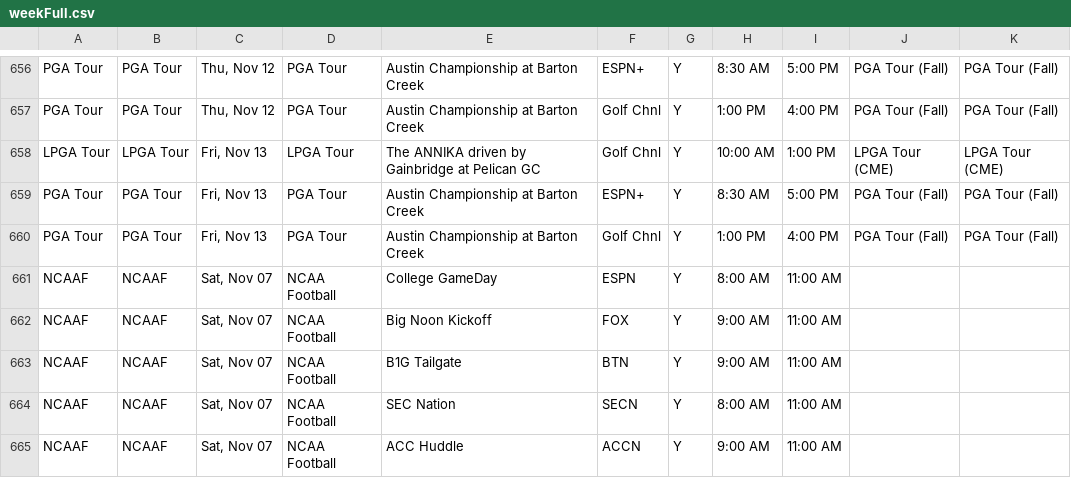
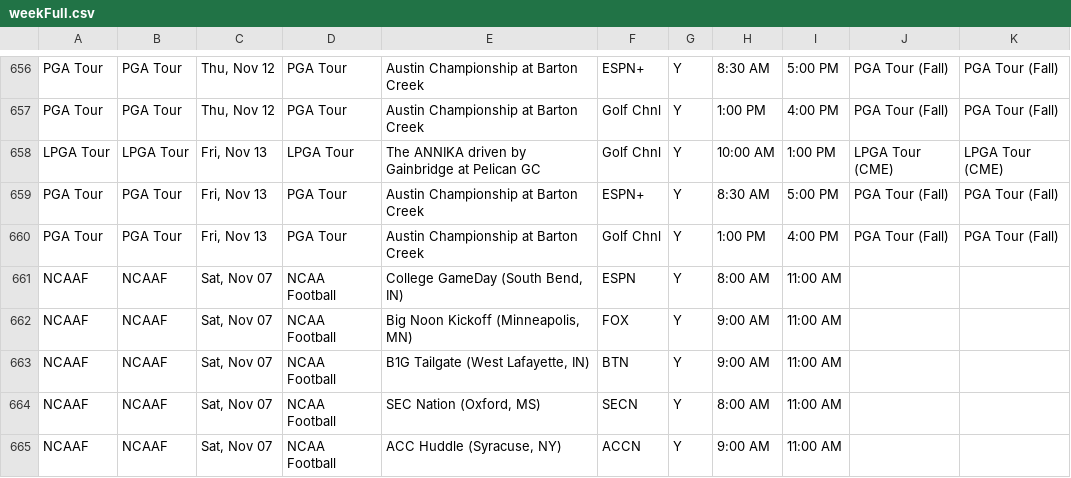
Before and after one commit to matthewkilleen0830/Sports-Viewing-Schedule, a CSV file: currentWeek/weekFull.csv, drawn as a sheet; only a part is shown, gaps mark what is left out.

Commit message:
Add files via upload

```diff
--- a/currentWeek/weekFull.csv
+++ b/currentWeek/weekFull.csv
@@ -660,6 +660,6 @@ PGA Tour,PGA Tour,"Fri, Nov 13",PGA Tour,Austin Championship at Barton Creek,ESP
 PGA Tour,PGA Tour,"Fri, Nov 13",PGA Tour,Austin Championship at Barton Creek,Golf Chnl,Y,1:00 PM,4:00 PM,PGA Tour (Fall),PGA Tour (Fall)
-NCAAF,NCAAF,"Sat, Nov 07",NCAA Football,College GameDay,ESPN,Y,8:00 AM,11:00 AM,,
-NCAAF,NCAAF,"Sat, Nov 07",NCAA Football,Big Noon Kickoff,FOX,Y,9:00 AM,11:00 AM,,
-NCAAF,NCAAF,"Sat, Nov 07",NCAA Football,B1G Tailgate,BTN,Y,9:00 AM,11:00 AM,,
-NCAAF,NCAAF,"Sat, Nov 07",NCAA Football,SEC Nation,SECN,Y,8:00 AM,11:00 AM,,
-NCAAF,NCAAF,"Sat, Nov 07",NCAA Football,ACC Huddle,ACCN,Y,9:00 AM,11:00 AM,,
+NCAAF,NCAAF,"Sat, Nov 07",NCAA Football,"College GameDay (South Bend, IN)",ESPN,Y,8:00 AM,11:00 AM,,
+NCAAF,NCAAF,"Sat, Nov 07",NCAA Football,"Big Noon Kickoff (Minneapolis, MN)",FOX,Y,9:00 AM,11:00 AM,,
+NCAAF,NCAAF,"Sat, Nov 07",NCAA Football,"B1G Tailgate (West Lafayette, IN)",BTN,Y,9:00 AM,11:00 AM,,
+NCAAF,NCAAF,"Sat, Nov 07",NCAA Football,"SEC Nation (Oxford, MS)",SECN,Y,8:00 AM,11:00 AM,,
+NCAAF,NCAAF,"Sat, Nov 07",NCAA Football,"ACC Huddle (Syracuse, NY)",ACCN,Y,9:00 AM,11:00 AM,,
```
